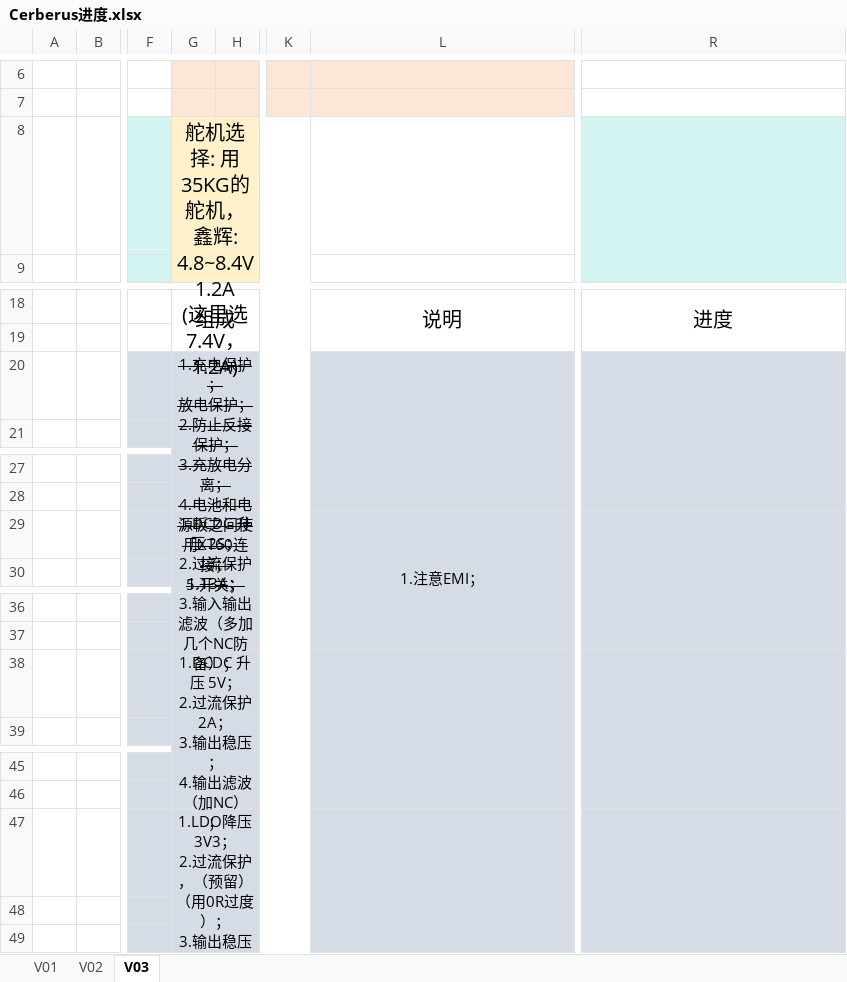
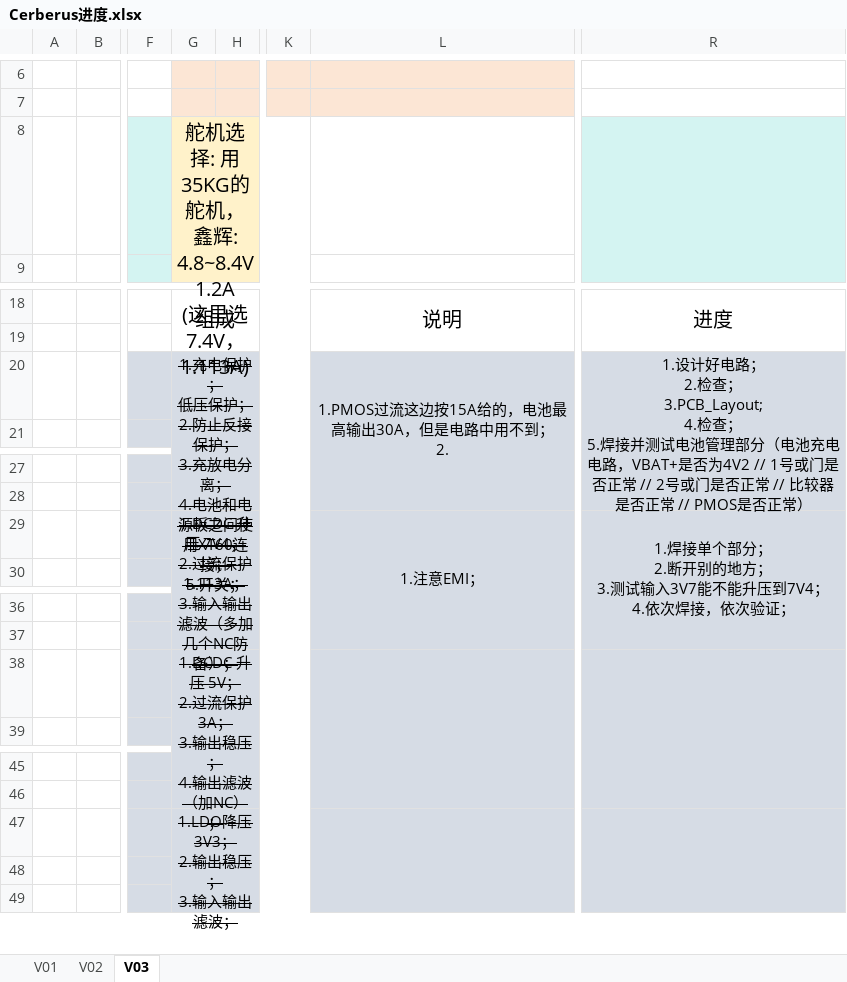
Before and after one commit to Connor2Chen/Cerberus_Robot, an Excel workbook: Cerberus进度.xlsx, sheet V03, drawn as a sheet; only a part is shown, gaps mark what is left out; values as stored, in another font and other column widths than the file's, no borders; ↵ is a line break in a cell; the diff covers the shown part only; the diff names each change by its address in the sheet, - before the commit and + after, or states it on an @@ line.

```diff
--- a/Cerberus进度.xlsx (sheet V03)
+++ b/Cerberus进度.xlsx (sheet V03)
-G8: …里选7.4V，1.2A)
+G8: …里选7.4V，1.113A)
-G20: …保护； ↵ 放电保护；…
+G20: …保护； ↵ 低压保护；…
-L20: (empty)
+L20: 1.PMOS过流这边按15A给的，电池最高输出30A，但是电路中用不到； ↵ 2.
-R20: (empty)
+R20: 1.设计好电路； ↵ 2.检查； ↵ 3.PCB_Layout; ↵ 4.检查； ↵ 5.焊接并测试电池管理部分（电池充电电路，VBAT+是否为4V2 // 1号或门是否正常 // 2号或门是否正常 // 比较器是否正常 // PMOS是否正常）
-G29: 1.DCDC 升压 2S； ↵ 2.过流保护 1.13A； ↵ 3.输…
+G29: 1.DCDC 升压 7V4； ↵ 2.过流保护 1.113A； ↵ 3.输…
-G29 strikethrough: off
+G29 strikethrough: on
-R29: (empty)
+R29: 1.焊接单个部分； ↵ 2.断开别的地方； ↵ 3.测试输入3V7能不能升压到7V4； ↵ 4.依次焊接，依次验证；
-G38: 1.DCDC 升压 5V； ↵ 2.过流保护 2A； ↵ 3.输出稳压； ↵ 4.输出滤波（加NC）；
+G38: 1.DCDC 升压 5V； ↵ 2.过流保护 3A； ↵ 3.输出稳压； ↵ 4.输出滤波（加NC）；
-G38 strikethrough: off
+G38 strikethrough: on
-G47: 1.LDO降压 3V3； ↵ 2.过流保护，（预留）（用0R过度）； ↵ 3.输出稳压； ↵ 4.输入输出滤波；
+G47: 1.LDO降压 3V3； ↵ 2.输出稳压； ↵ 3.输入输出滤波；
-G47 strikethrough: off
+G47 strikethrough: on
```
Also changed, not shown: 2 edited cells elsewhere in this sheet, 7 other files.
